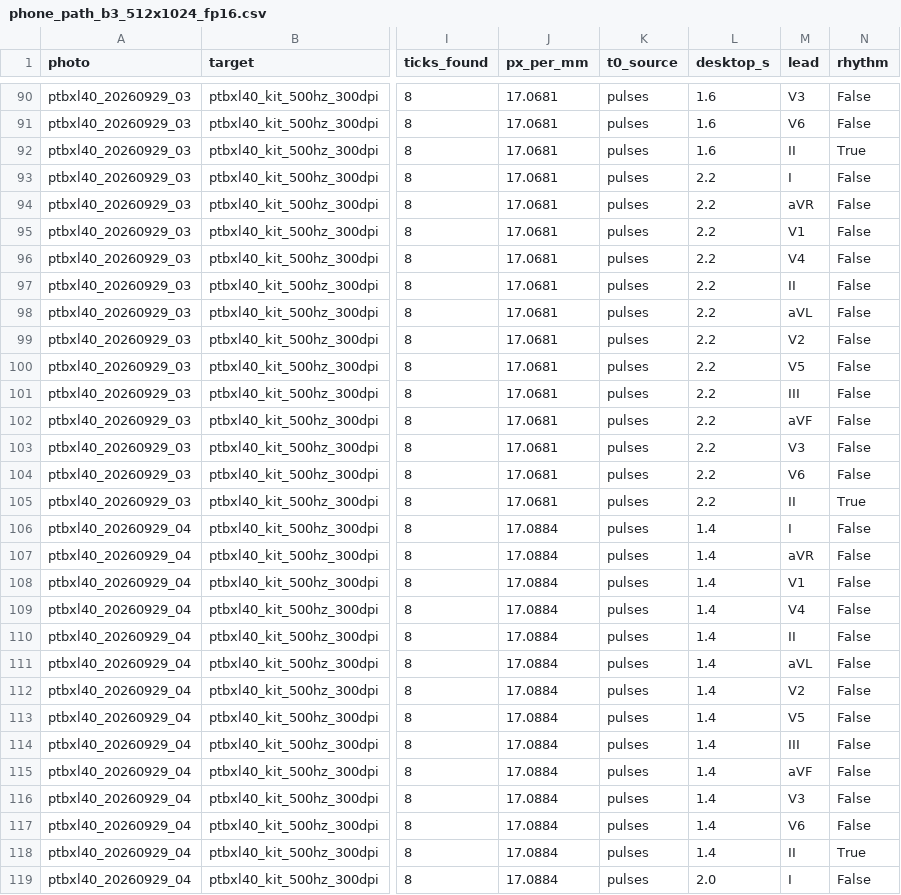
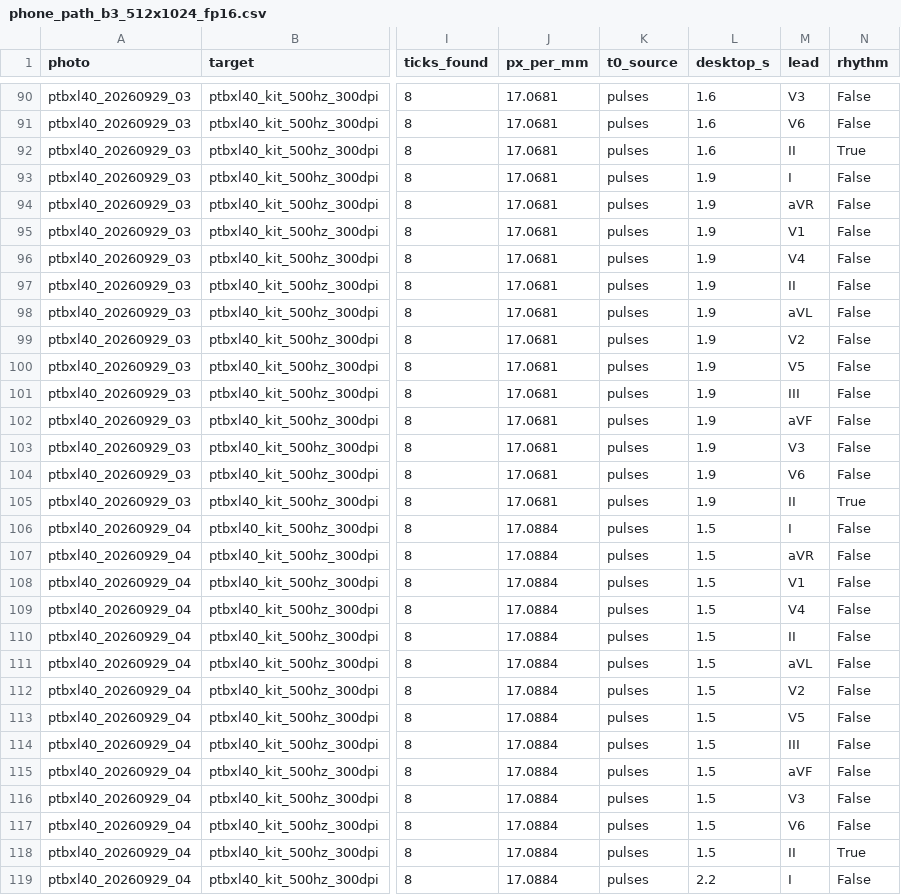
Before and after one commit to maarijbhai/EaCG, a CSV file: results/ml/phone_path_b3_512x1024_fp16.csv, drawn as a sheet; only a part is shown, gaps mark what is left out; the diff covers the shown part only; the diff names each change by its address in the sheet, - before the commit and + after, or states it on an @@ line.

```diff
--- a/results/ml/phone_path_b3_512x1024_fp16.csv
+++ b/results/ml/phone_path_b3_512x1024_fp16.csv
-L93:L105 (desktop_s): 2.2
+L93:L105 (desktop_s): 1.9
-L106:L118 (desktop_s): 1.4
+L106:L118 (desktop_s): 1.5
-L119 (desktop_s): 2.0
+L119 (desktop_s): 2.2
```
Also changed, not shown: 75 edited cells elsewhere in this file, results/ml/sheets_b3_corners_auto.csv, results/ml/sheets_b3_corners_truth.csv, 6 other files.
